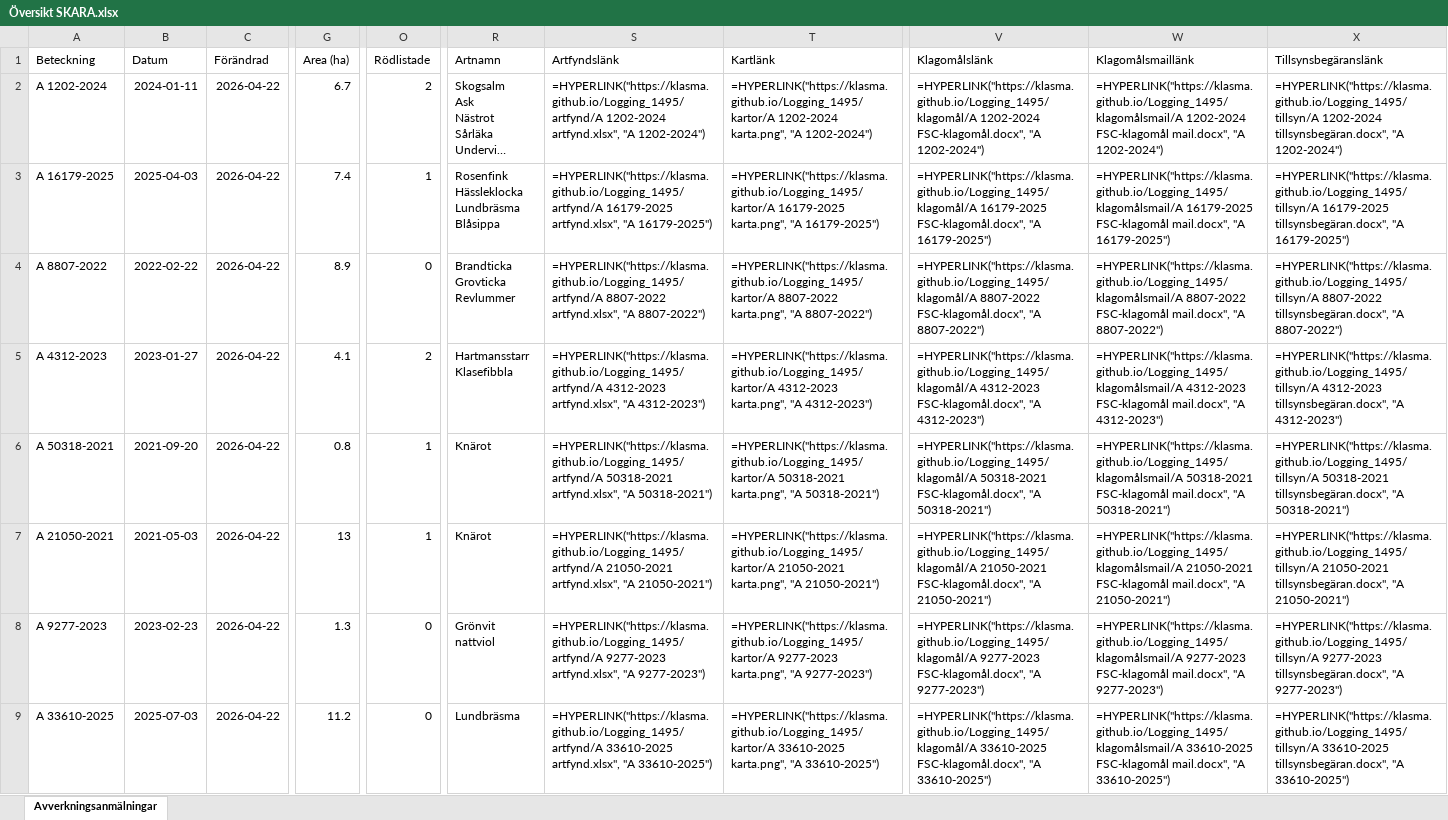
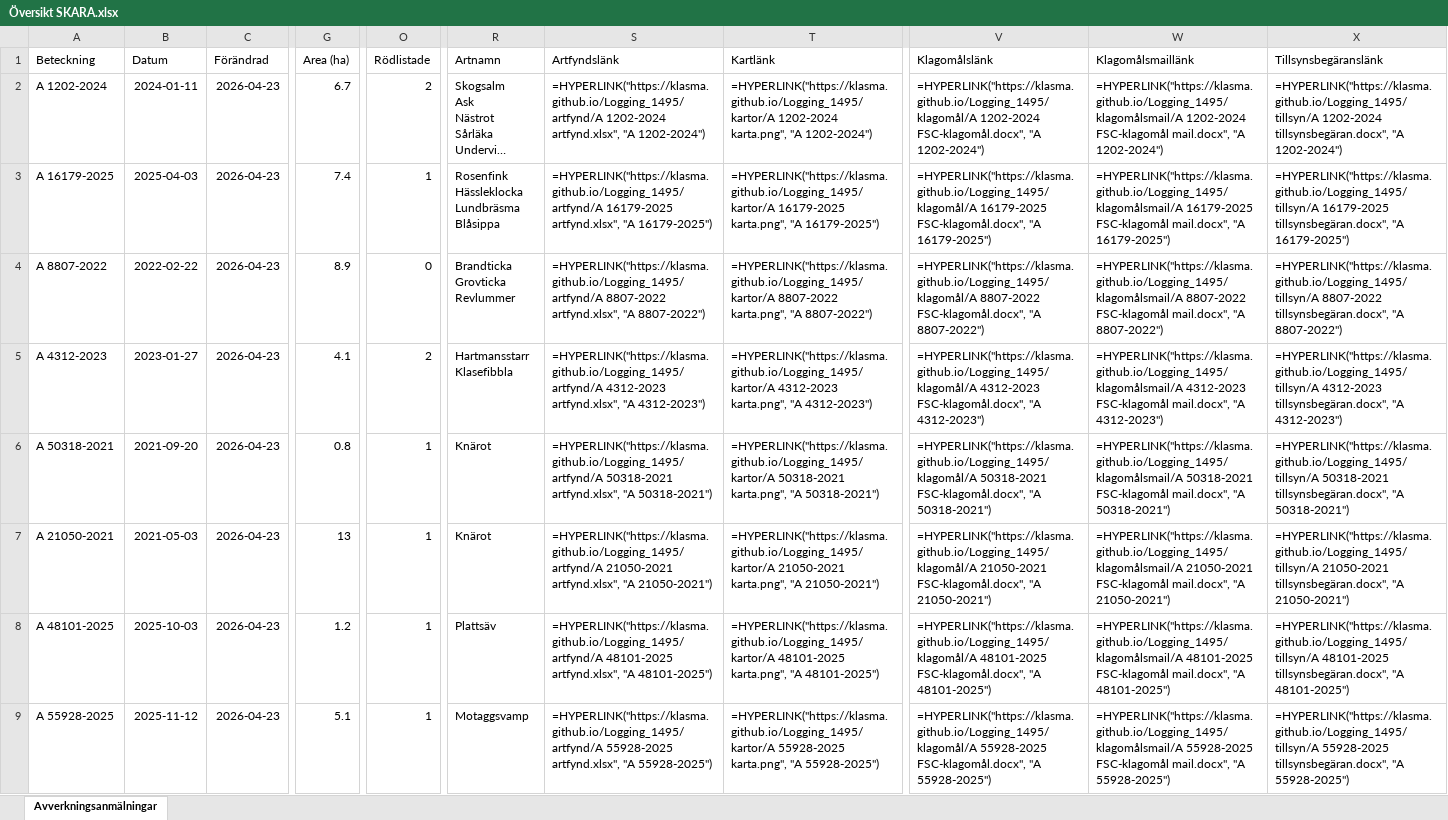
Before and after one commit to klasma/Logging_1495, an Excel workbook: Översikt SKARA.xlsx, sheet Avverkningsanmälningar, drawn as a sheet; only a part is shown, gaps mark what is left out; long unchanged cells end in …; values as stored, in another font and other column widths than the file's, no borders; formulas without a stored value are shown as written; the diff covers the shown part only; the diff names each change by its address in the sheet, - before the commit and + after, or states it on an @@ line.

```diff
--- a/Översikt SKARA.xlsx (sheet Avverkningsanmälningar)
+++ b/Översikt SKARA.xlsx (sheet Avverkningsanmälningar)
-C2:C9 (Förändrad): 2026-04-22
+C2:C9 (Förändrad): 2026-04-23
-A8 (Beteckning): A 9277-2023
+A8 (Beteckning): A 48101-2025
-B8 (Datum): 2023-02-23
+B8 (Datum): 2025-10-03
-G8 (Area (ha)): 1.3
+G8 (Area (ha)): 1.2
-O8:O9 (Rödlistade): 0
+O8:O9 (Rödlistade): 1
-R8 (Artnamn): Grönvit nattviol
+R8 (Artnamn): Plattsäv
-S8 (Artfyndslänk): =HYPERLINK("https://klasma.github.io/Logging_1495/artfynd/A 9277-2023 artfynd.xlsx", "A 9277-2023")
+S8 (Artfyndslänk): =HYPERLINK("https://klasma.github.io/Logging_1495/artfynd/A 48101-2025 artfynd.xlsx", "A 48101-2025")
-T8 (Kartlänk): =HYPERLINK("https://klasma.github.io/Logging_1495/kartor/A 9277-2023 karta.png", "A 9277-2023")
+T8 (Kartlänk): =HYPERLINK("https://klasma.github.io/Logging_1495/kartor/A 48101-2025 karta.png", "A 48101-2025")
-V8 (Klagomålslänk): =HYPERLINK("https://klasma.github.io/Logging_1495/klagomål/A 9277-2023 FSC-klagomål.docx", "A 9277-2023")
+V8 (Klagomålslänk): =HYPERLINK("https://klasma.github.io/Logging_1495/klagomål/A 48101-2025 FSC-klagomål.docx", "A 48101-2025")
-W8 (Klagomålsmaillänk): =HYPERLINK("https://klasma.github.io/Logging_1495/klagomålsmail/A 9277-2023 FSC-klagomål mail.docx", "A 9277-2023")
+W8 (Klagomålsmaillänk): =HYPERLINK("https://klasma.github.io/Logging_1495/klagomålsmail/A 48101-2025 FSC-klagomål mail.docx", "A 48101-2025")
-X8 (Tillsynsbegäranslänk): =HYPERLINK("https://klasma.github.io/Logging_1495/tillsyn/A 9277-2023 tillsynsbegäran.docx", "A 9277-2023")
+X8 (Tillsynsbegäranslänk): =HYPERLINK("https://klasma.github.io/Logging_1495/tillsyn/A 48101-2025 tillsynsbegäran.docx", "A 48101-2025")
-A9 (Beteckning): A 33610-2025
+A9 (Beteckning): A 55928-2025
-B9 (Datum): 2025-07-03
+B9 (Datum): 2025-11-12
-G9 (Area (ha)): 11.2
+G9 (Area (ha)): 5.1
-R9 (Artnamn): Lundbräsma
+R9 (Artnamn): Motaggsvamp
-S9 (Artfyndslänk): =HYPERLINK("https://klasma.github.io/Logging_1495/artfynd/A 33610-2025 artfynd.xlsx", "A 33610-2025")
+S9 (Artfyndslänk): =HYPERLINK("https://klasma.github.io/Logging_1495/artfynd/A 55928-2025 artfynd.xlsx", "A 55928-2025")
-T9 (Kartlänk): =HYPERLINK("https://klasma.github.io/Logging_1495/kartor/A 33610-2025 karta.png", "A 33610-2025")
+T9 (Kartlänk): =HYPERLINK("https://klasma.github.io/Logging_1495/kartor/A 55928-2025 karta.png", "A 55928-2025")
-V9 (Klagomålslänk): =HYPERLINK("https://klasma.github.io/Logging_1495/klagomål/A 33610-2025 FSC-klagomål.docx", "A 33610-2025")
+V9 (Klagomålslänk): =HYPERLINK("https://klasma.github.io/Logging_1495/klagomål/A 55928-2025 FSC-klagomål.docx", "A 55928-2025")
-W9 (Klagomålsmaillänk): =HYPERLINK("https://klasma.github.io/Logging_1495/klagomålsmail/A 33610-2025 FSC-klagomål mail.docx", "A 33610-2025")
+W9 (Klagomålsmaillänk): =HYPERLINK("https://klasma.github.io/Logging_1495/klagomålsmail/A 55928-2025 FSC-klagomål mail.docx", "A 55928-2025")
-X9 (Tillsynsbegäranslänk): =HYPERLINK("https://klasma.github.io/Logging_1495/tillsyn/A 33610-2025 tillsynsbegäran.docx", "A 33610-2025")
+X9 (Tillsynsbegäranslänk): =HYPERLINK("https://klasma.github.io/Logging_1495/tillsyn/A 55928-2025 tillsynsbegäran.docx", "A 55928-2025")
```
Also changed, not shown: 969 edited cells elsewhere in this sheet, artfynd/A 1202-2024 artfynd.xlsx, artfynd/A 16179-2025 artfynd.xlsx, 50 other files.
